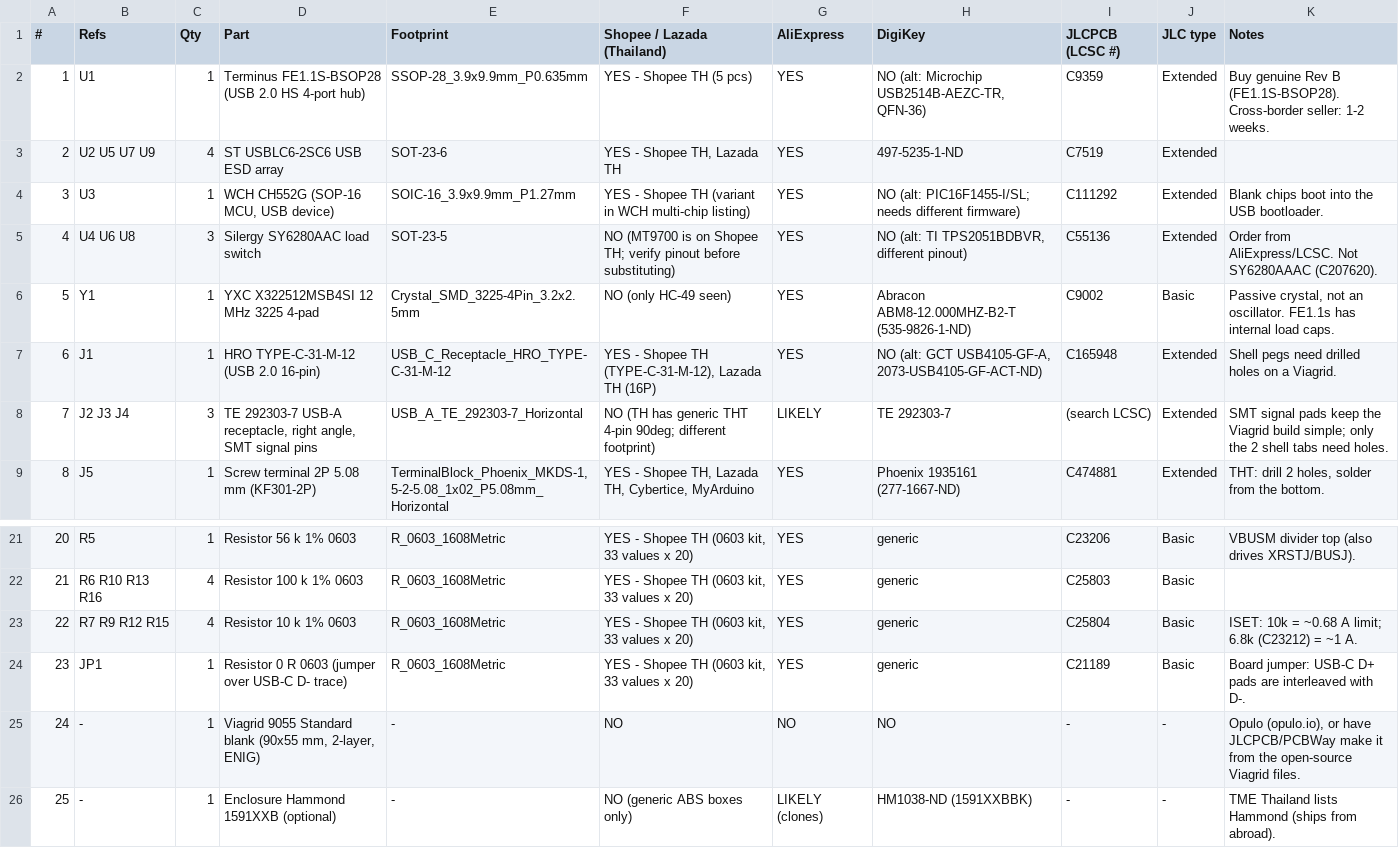
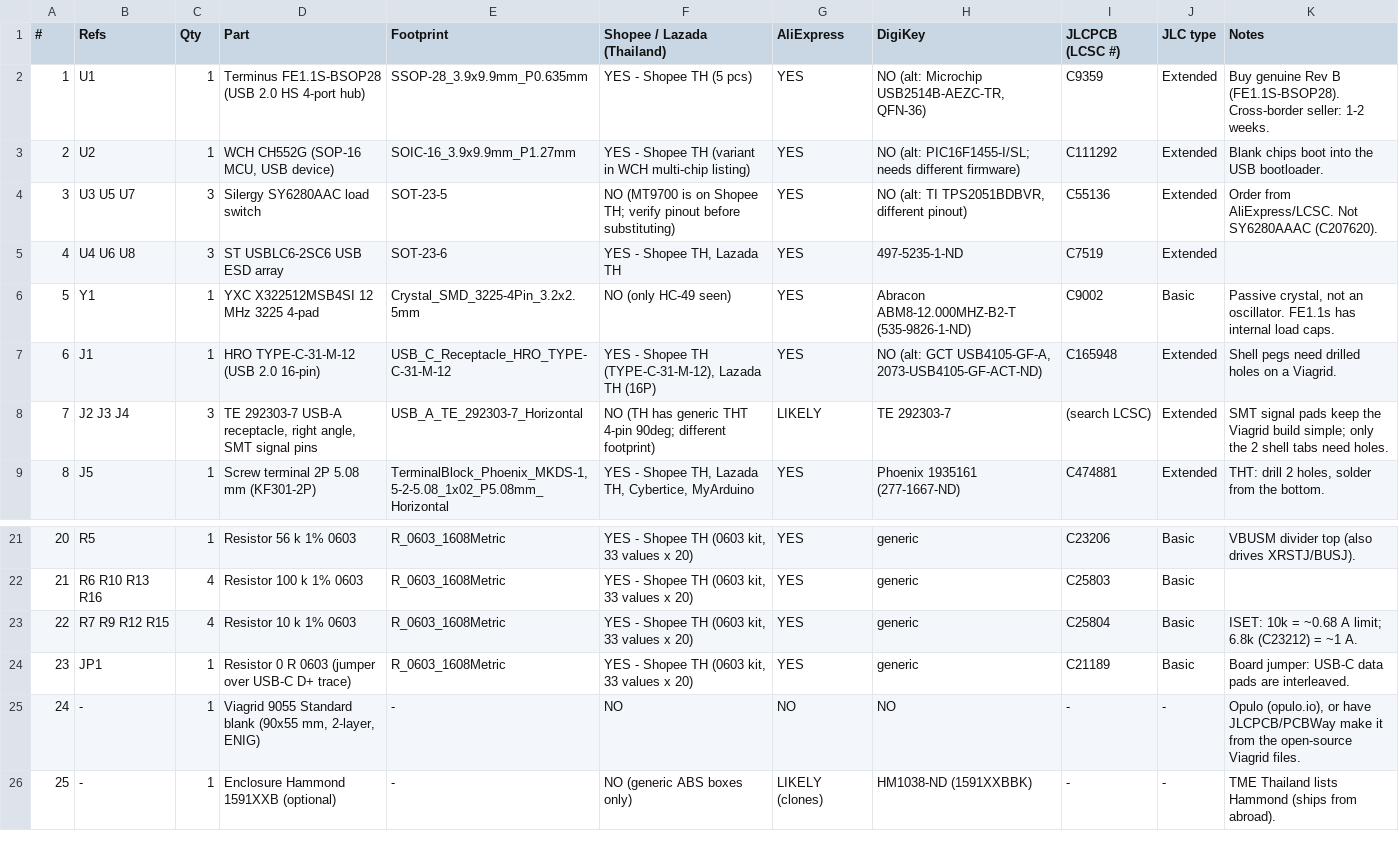
Before and after one commit to fabPlane/viagrid_fp, a CSV file: ykush/kicad/bom.csv, drawn as a sheet; only a part is shown, gaps mark what is left out; removed rows and columns are numbered as before the commit, all else as after; the diff names each change by its address in the sheet, - before the commit and + after, or states it on an @@ line.

```diff
--- a/ykush/kicad/bom.csv
+++ b/ykush/kicad/bom.csv
-row 3: 2 | U2 U5 U7 U9 | 4 | ST USBLC6-2SC6 USB ESD array | SOT-23-6 | YES - Shopee TH, Lazada TH | YES | 497-5235-1-ND | C7519 | Extended
@@ column A (#) renumbered in row 3 @@
-B3 (Refs): U3
+B3 (Refs): U2
+row 4: 3 | U3 U5 U7 | 3 | Silergy SY6280AAC load switch | SOT-23-5 | NO (MT9700 is on Shopee TH; verify pinout before substituting) | YES | NO (alt: TI TPS2051BDBVR, different pinout) | C55136 | Extended | Order from AliExpress/LCSC. Not SY6280AAAC (C207620).
-D5 (Part): Silergy SY6280AAC load switch
+D5 (Part): ST USBLC6-2SC6 USB ESD array
-E5 (Footprint): SOT-23-5
+E5 (Footprint): SOT-23-6
-F5 (Shopee / Lazada (Thailand)): NO (MT9700 is on Shopee TH; verify pinout before substituting)
+F5 (Shopee / Lazada (Thailand)): YES - Shopee TH, Lazada TH
-H5 (DigiKey): NO (alt: TI TPS2051BDBVR, different pinout)
+H5 (DigiKey): 497-5235-1-ND
-I5 (JLCPCB (LCSC #)): C55136
+I5 (JLCPCB (LCSC #)): C7519
-K5 (Notes): Order from AliExpress/LCSC. Not SY6280AAAC (C207620).
+K5 (Notes): (empty)
-D24 (Part): …over USB-C D- trace)
+D24 (Part): …over USB-C D+ trace)
-K24 (Notes): …jumper: USB-C D+ pads are interleaved with D-.
+K24 (Notes): …jumper: USB-C data pads are interleaved.
```
Also changed, not shown: 9 other files.
